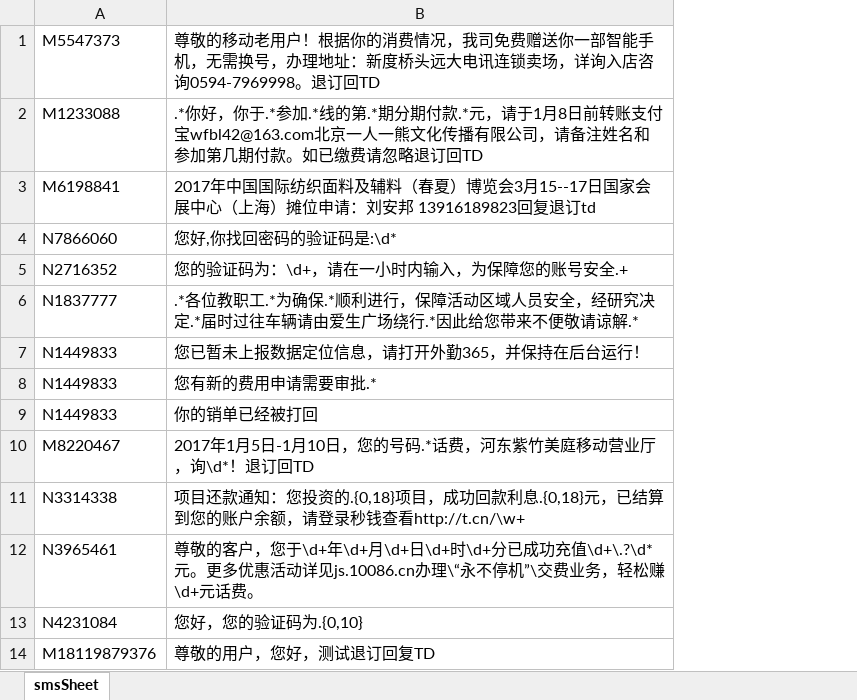
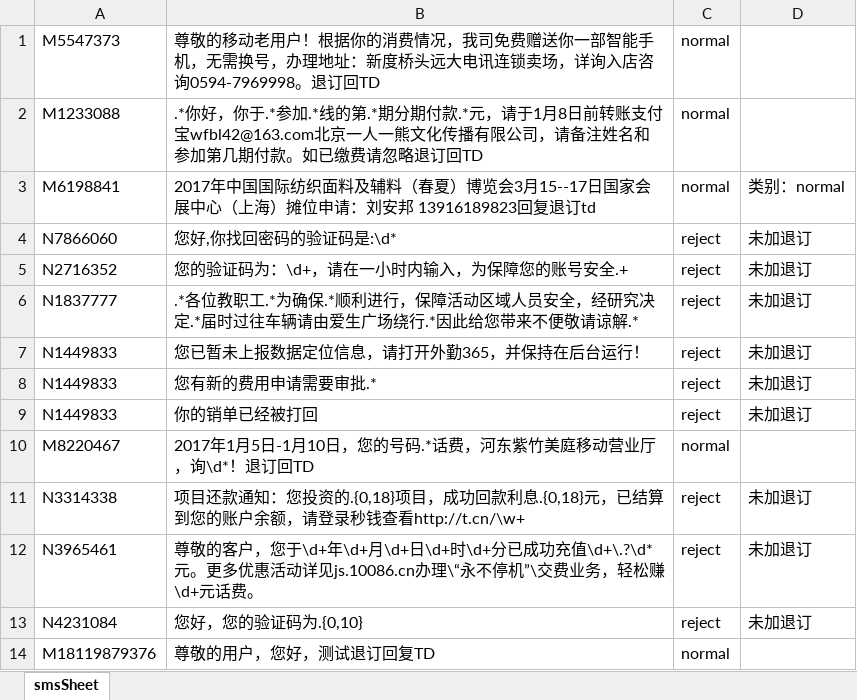
Before and after one commit to yusheng-jia/nlp_project_site, an Excel workbook: sms_result.xlsx, sheet smsSheet, drawn as a sheet; only a part is shown; values as stored, in another font and other column widths than the file's, no borders; the diff names each change by its address in the sheet, - before the commit and + after, or states it on an @@ line.

```diff
--- a/sms_result.xlsx (sheet smsSheet)
+++ b/sms_result.xlsx (sheet smsSheet)
+column C, rows 1-14: normal | normal | normal | reject | reject | reject | reject | reject | reject | normal | reject | reject | reject | normal
+column D, rows 3-13: 类别：normal | 未加退订 | 未加退订 | 未加退订 | 未加退订 | 未加退订 | 未加退订 |  | 未加退订 | 未加退订 | 未加退订
```
Also changed, not shown: 2 other files.
